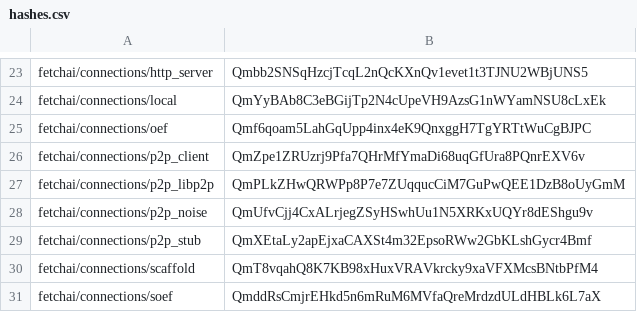
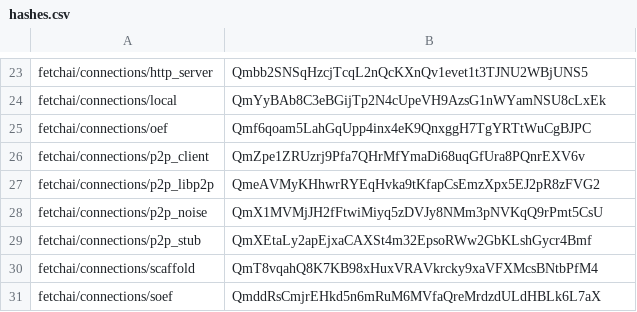
Before and after one commit to fetchai/agents-aea, a CSV file: packages/hashes.csv, drawn as a sheet; only a part is shown, gaps mark what is left out.

Commit message:
remove 'exit(1) from p2p_[libp2p|noise]/connection.py
In case 'go' is not found in the user path, it is more appropriate
to raise a custom exception like 'AEAException' rather than SystemExit,
because it is an error during a package initialization, which does not
necessarily imply an exit of the program.

```diff
--- a/packages/hashes.csv
+++ b/packages/hashes.csv
@@ -26,4 +26,4 @@ fetchai/connections/oef,Qmf6qoam5LahGqUpp4inx4eK9QnxggH7TgYRTtWuCgBJPC
 fetchai/connections/p2p_client,QmZpe1ZRUzrj9Pfa7QHrMfYmaDi68uqGfUra8PQnrEXV6v
-fetchai/connections/p2p_libp2p,QmPLkZHwQRWPp8P7e7ZUqqucCiM7GuPwQEE1DzB8oUyGmM
-fetchai/connections/p2p_noise,QmUfvCjj4CxALrjegZSyHSwhUu1N5XRKxUQYr8dEShgu9v
+fetchai/connections/p2p_libp2p,QmeAVMyKHhwrRYEqHvka9tKfapCsEmzXpx5EJ2pR8zFVG2
+fetchai/connections/p2p_noise,QmX1MVMjJH2fFtwiMiyq5zDVJy8NMm3pNVKqQ9rPmt5CsU
 fetchai/connections/p2p_stub,QmXEtaLy2apEjxaCAXSt4m32EpsoRWw2GbKLshGycr4Bmf
```
Also changed, not shown: 5 other files.
